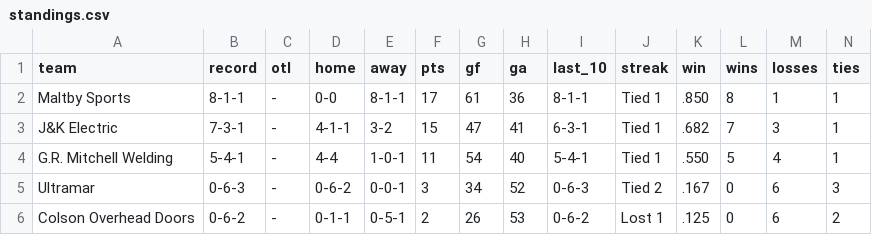
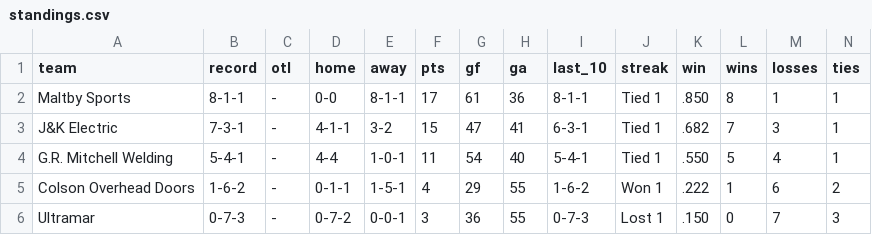
Before and after one commit to ThomasMcCrossin/aahlscraper, a CSV file: data/standings.csv, drawn as a sheet.

```diff
--- a/data/standings.csv
+++ b/data/standings.csv
@@ -4,3 +4,3 @@ J&K Electric,7-3-1,-,4-1-1,3-2,15,47,41,6-3-1,Tied 1,.682,7,3,1
 G.R. Mitchell Welding,5-4-1,-,4-4,1-0-1,11,54,40,5-4-1,Tied 1,.550,5,4,1
-Ultramar,0-6-3,-,0-6-2,0-0-1,3,34,52,0-6-3,Tied 2,.167,0,6,3
-Colson Overhead Doors,0-6-2,-,0-1-1,0-5-1,2,26,53,0-6-2,Lost 1,.125,0,6,2
+Colson Overhead Doors,1-6-2,-,0-1-1,1-5-1,4,29,55,1-6-2,Won 1,.222,1,6,2
+Ultramar,0-7-3,-,0-7-2,0-0-1,3,36,55,0-7-3,Lost 1,.150,0,7,3
```
Also changed, not shown: data/player_stats.csv, 7 other files.
